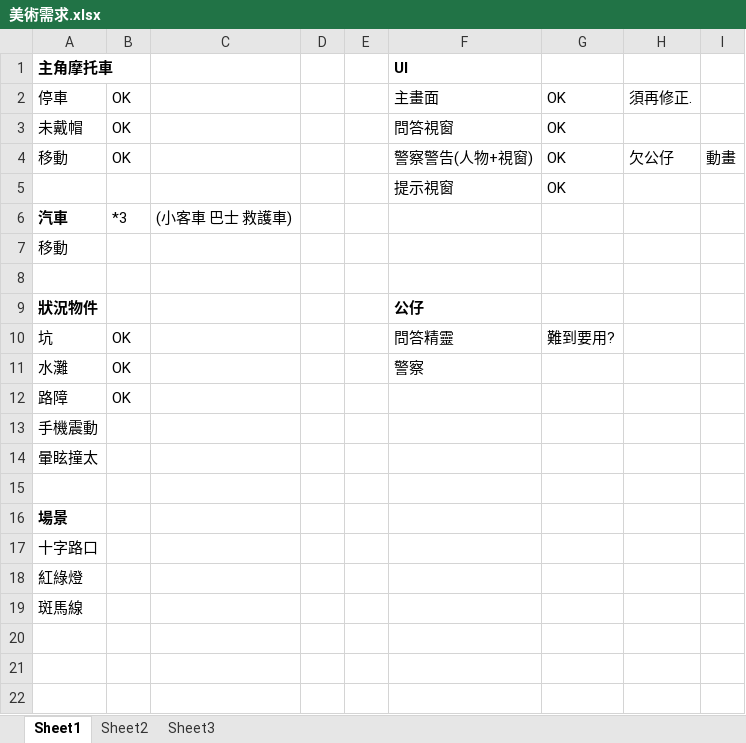
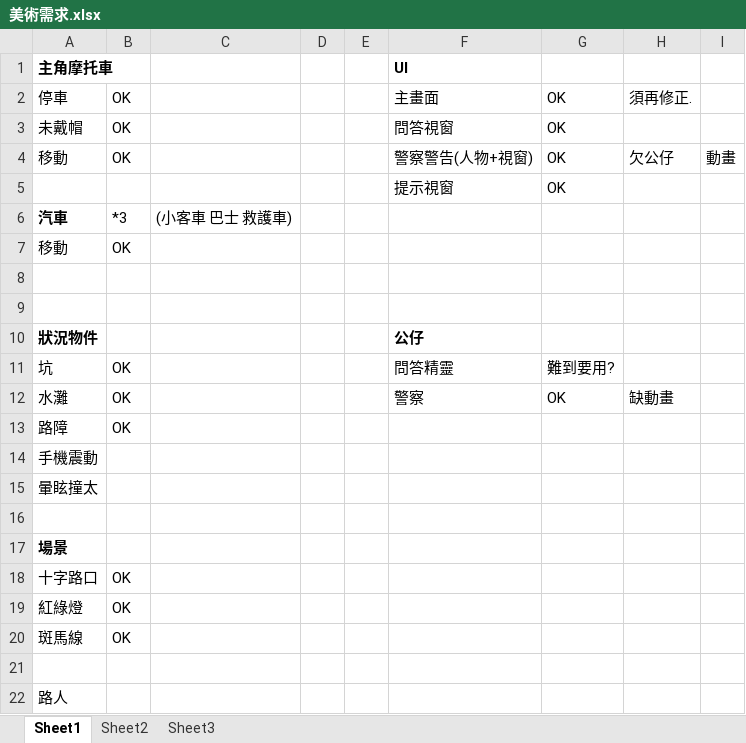
Before and after one commit to guitar1212/moto-game, an Excel workbook: trunk/doc/美術需求.xlsx, sheet Sheet1, drawn as a sheet; values as stored, in another font and other column widths than the file's, no borders; addresses are those after the commit; the diff names each change by its address in the sheet, - before the commit and + after, or states it on an @@ line.

```diff
--- a/trunk/doc/美術需求.xlsx (sheet Sheet1)
+++ b/trunk/doc/美術需求.xlsx (sheet Sheet1)
-B7: (empty)
+B7: OK
+row 8: (empty)
-G12: (empty)
+G12: OK
-H12: (empty)
+H12: 缺動畫
-B18:B20: (empty)
+B18:B20: OK
+row 21: (empty)
+row 22: 路人
```
Also changed, not shown: 1 other file.
